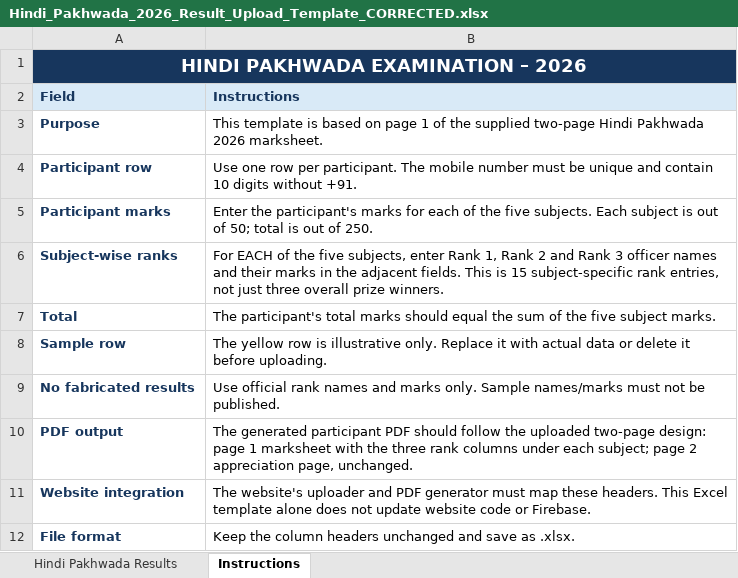
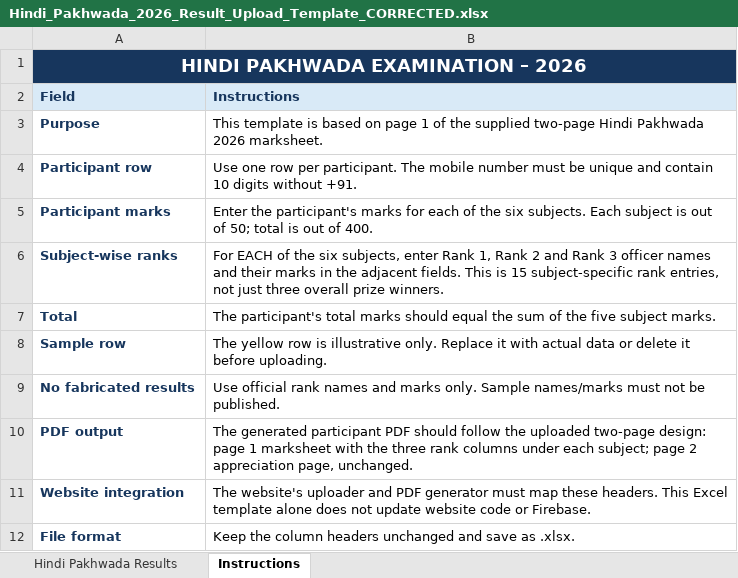
Before and after one commit to ramkrishnadeinv01-dotcom/live-quiz-competition, an Excel workbook: Hindi_Pakhwada_2026_Result_Upload_Template_CORRECTED.xlsx, sheet Instructions, drawn as a sheet; values as stored, in another font and other column widths than the file's, no borders; the diff names each change by its address in the sheet, - before the commit and + after, or states it on an @@ line.

```diff
--- a/Hindi_Pakhwada_2026_Result_Upload_Template_CORRECTED.xlsx (sheet Instructions)
+++ b/Hindi_Pakhwada_2026_Result_Upload_Template_CORRECTED.xlsx (sheet Instructions)
-B5 (Instructions): …of the five subjects. Each subject is out of 50; total is out of 250.
+B5 (Instructions): …of the six subjects. Each subject is out of 50; total is out of 400.
-B6 (Instructions): …of the five subjects, enter…
+B6 (Instructions): …of the six subjects, enter…
```
Also changed, not shown: sheet Hindi Pakhwada Results, 2 other files.
